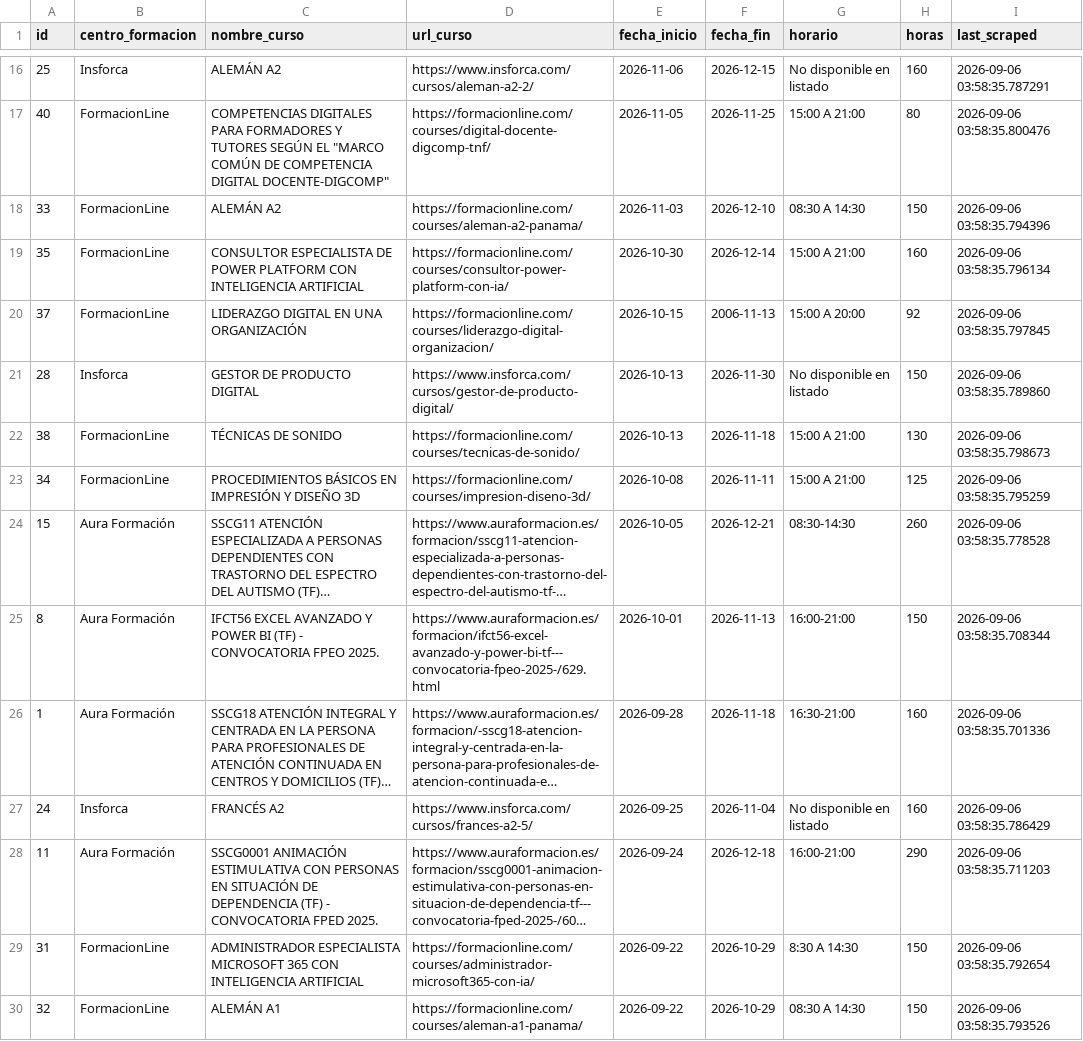
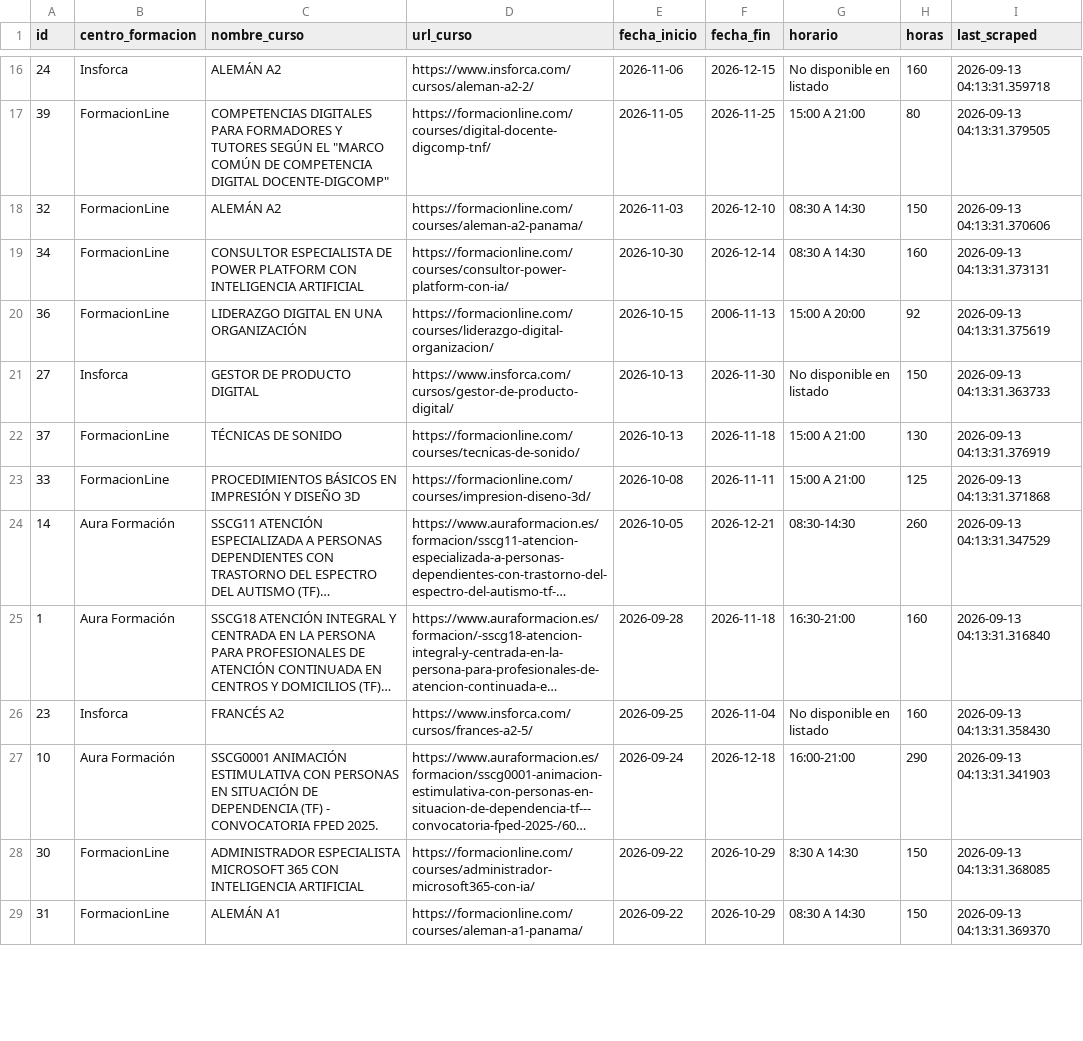
Before and after one commit to onemorenoobyt/scrapper-cursos, a CSV file: cursos_actualizados.csv, drawn as a sheet; only a part is shown, gaps mark what is left out; long unchanged cells end in …; removed rows and columns are numbered as before the commit, all else as after; the diff covers the shown part only; the diff names each change by its address in the sheet, - before the commit and + after, or states it on an @@ line.

```diff
--- a/cursos_actualizados.csv
+++ b/cursos_actualizados.csv
-A16 (id): 25
+A16 (id): 24
-I16 (last_scraped): 2026-09-06 03:58:35.787291
+I16 (last_scraped): 2026-09-13 04:13:31.359718
-A17 (id): 40
+A17 (id): 39
-I17 (last_scraped): 2026-09-06 03:58:35.800476
+I17 (last_scraped): 2026-09-13 04:13:31.379505
-A18 (id): 33
+A18 (id): 32
-I18 (last_scraped): 2026-09-06 03:58:35.794396
+I18 (last_scraped): 2026-09-13 04:13:31.370606
-A19 (id): 35
+A19 (id): 34
-G19 (horario): 15:00 A 21:00
+G19 (horario): 08:30 A 14:30
-I19 (last_scraped): 2026-09-06 03:58:35.796134
+I19 (last_scraped): 2026-09-13 04:13:31.373131
-A20 (id): 37
+A20 (id): 36
-I20 (last_scraped): 2026-09-06 03:58:35.797845
+I20 (last_scraped): 2026-09-13 04:13:31.375619
-A21 (id): 28
+A21 (id): 27
-I21 (last_scraped): 2026-09-06 03:58:35.789860
+I21 (last_scraped): 2026-09-13 04:13:31.363733
-A22 (id): 38
+A22 (id): 37
-I22 (last_scraped): 2026-09-06 03:58:35.798673
+I22 (last_scraped): 2026-09-13 04:13:31.376919
-A23 (id): 34
+A23 (id): 33
-I23 (last_scraped): 2026-09-06 03:58:35.795259
+I23 (last_scraped): 2026-09-13 04:13:31.371868
-A24 (id): 15
+A24 (id): 14
-I24 (last_scraped): 2026-09-06 03:58:35.778528
+I24 (last_scraped): 2026-09-13 04:13:31.347529
-row 25: 8 | Aura Formación | IFCT56 EXCEL AVANZADO Y POWER BI (TF) - CONVOCATORIA FPEO 2025. | https://www.auraformacion.es/formacion/ifct56-excel-avanzado-y-power-bi-tf---convocatoria-fpeo-2025-/629.html | 2026-10-01 | 2026-11-13 | 16:00-21:00 | 150 | 2026-09-06 03:58:35.708344
-I25 (last_scraped): 2026-09-06 03:58:35.701336
+I25 (last_scraped): 2026-09-13 04:13:31.316840
-A26 (id): 24
+A26 (id): 23
-I26 (last_scraped): 2026-09-06 03:58:35.786429
+I26 (last_scraped): 2026-09-13 04:13:31.358430
-A27 (id): 11
+A27 (id): 10
-I27 (last_scraped): 2026-09-06 03:58:35.711203
+I27 (last_scraped): 2026-09-13 04:13:31.341903
+row 28: 30 | FormacionLine | ADMINISTRADOR ESPECIALISTA MICROSOFT 365 CON INTELIGENCIA ARTIFICIAL | https://formacionline.com/courses/administrador-microsoft365-con-ia/ | 2026-09-22 | 2026-10-29 | 8:30 A 14:30 | 150 | 2026-09-13 04:13:31.368085
-C29 (nombre_curso): ADMINISTRADOR ESPECIALISTA MICROSOFT 365 CON INTELIGENCIA ARTIFICIAL
+C29 (nombre_curso): ALEMÁN A1
-D29 (url_curso): https://formacionline.com/courses/administrador-microsoft365-con-ia/
+D29 (url_curso): https://formacionline.com/courses/aleman-a1-panama/
-G29 (horario): 8:30 A 14:30
+G29 (horario): 08:30 A 14:30
-I29 (last_scraped): 2026-09-06 03:58:35.792654
+I29 (last_scraped): 2026-09-13 04:13:31.369370
-row 30: 32 | FormacionLine | ALEMÁN A1 | https://formacionline.com/courses/aleman-a1-panama/ | 2026-09-22 | 2026-10-29 | 08:30 A 14:30 | 150 | 2026-09-06 03:58:35.793526
```
Also changed, not shown: 2 added rows, 2 removed rows and 55 edited cells elsewhere in this file.
